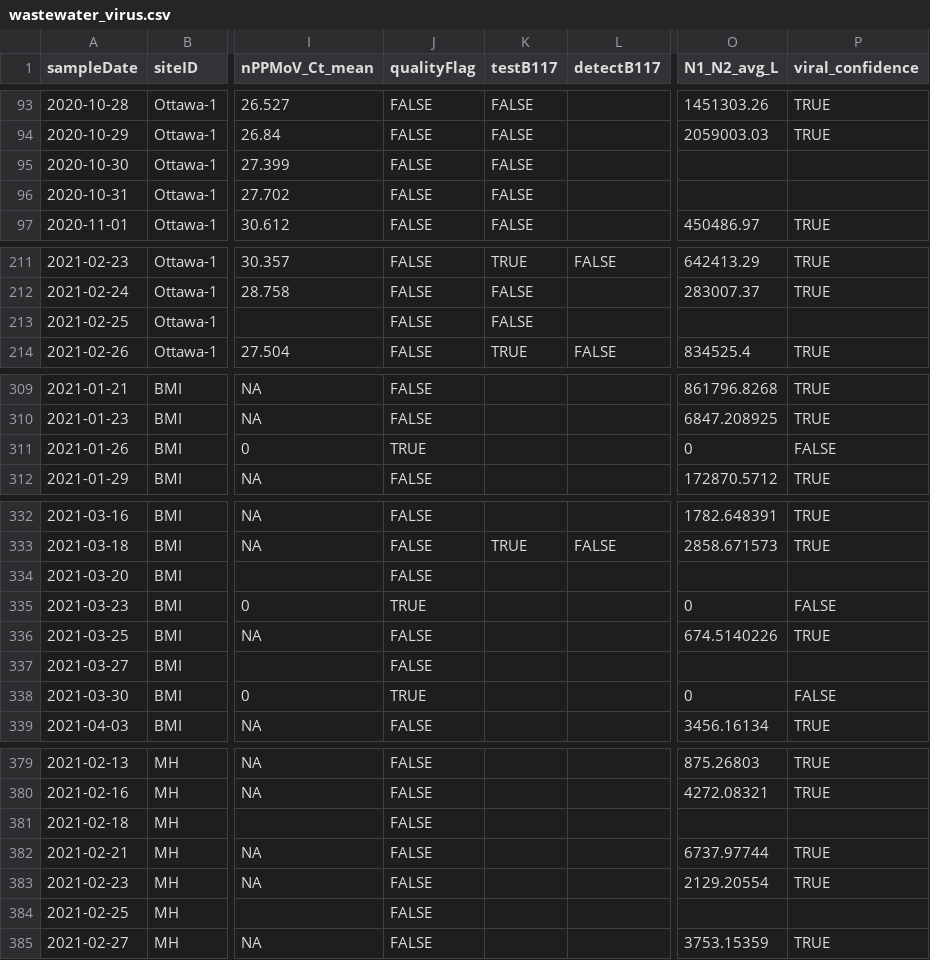
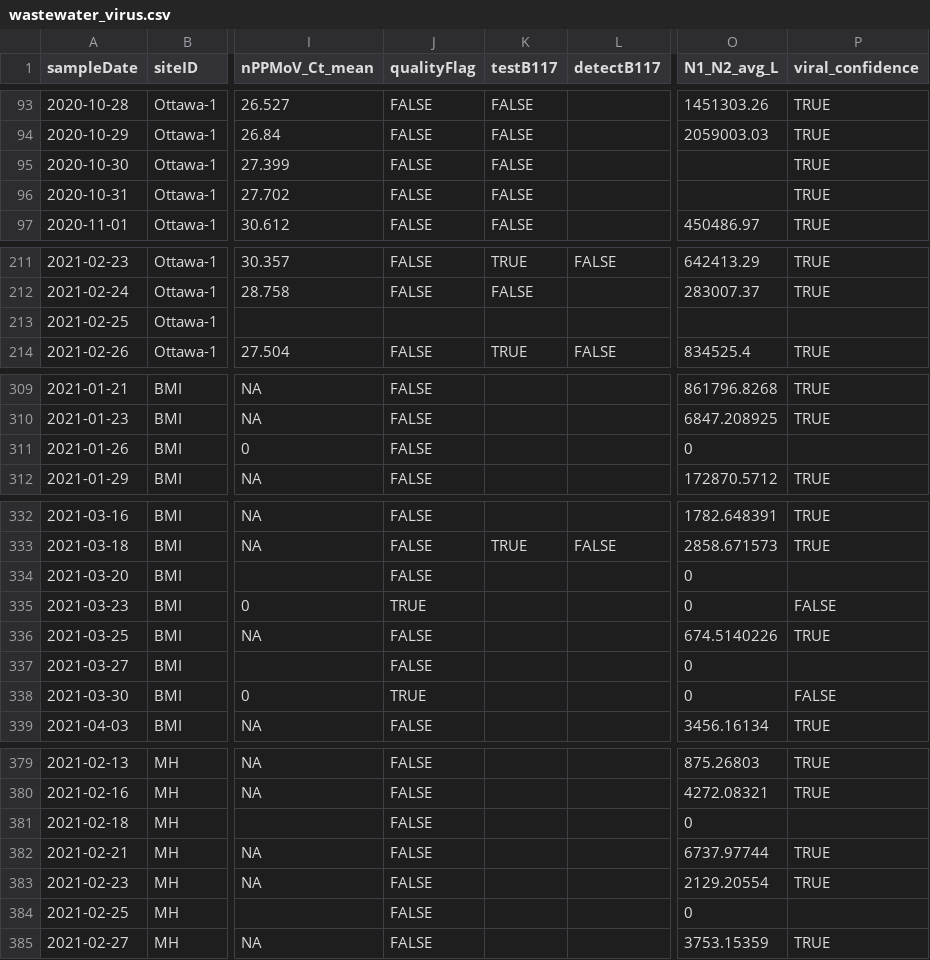
Before and after one commit to Big-Life-Lab/PHES-ODM, a CSV file: data/wastewater_virus.csv, drawn as a sheet; only a part is shown, gaps mark what is left out; the diff covers the shown part only; the diff names each change by its address in the sheet, - before the commit and + after, or states it on an @@ line.

Commit message:
[Feature] qualityFlag's and viral_confidence columns updated

```diff
--- a/data/wastewater_virus.csv
+++ b/data/wastewater_virus.csv
-P95:P96 (viral_confidence): (empty)
+P95:P96 (viral_confidence): TRUE
-J213 (qualityFlag): FALSE
+J213 (qualityFlag): (empty)
-K213 (testB117): FALSE
+K213 (testB117): (empty)
-J311 (qualityFlag): TRUE
+J311 (qualityFlag): FALSE
-P311 (viral_confidence): FALSE
+P311 (viral_confidence): (empty)
-O334 (N1_N2_avg_L): (empty)
+O334 (N1_N2_avg_L): 0
-O337 (N1_N2_avg_L): (empty)
+O337 (N1_N2_avg_L): 0
-O381 (N1_N2_avg_L): (empty)
+O381 (N1_N2_avg_L): 0
-O384 (N1_N2_avg_L): (empty)
+O384 (N1_N2_avg_L): 0
```
Also changed, not shown: 7 edited cells elsewhere in this file.
